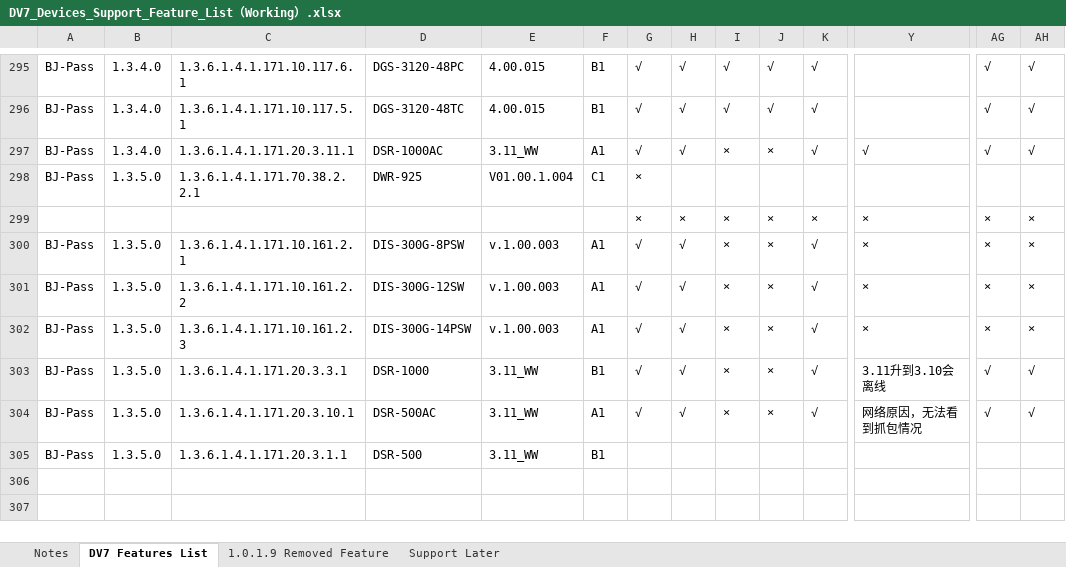
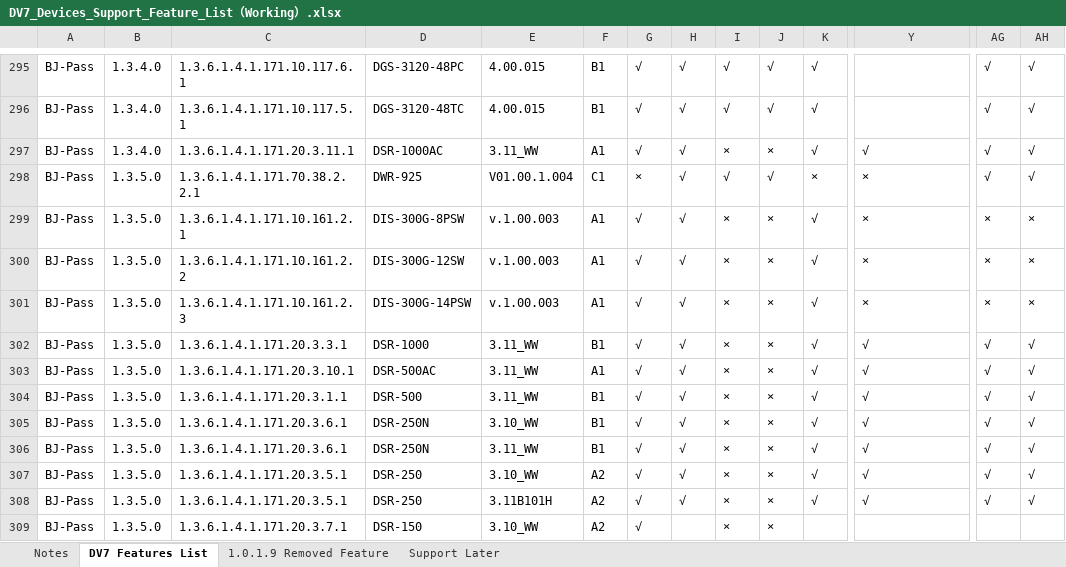
Before and after one commit to Li-Liu-Old/Script, an Excel workbook: DV7_Devices_Support_Feature_List（Working）.xlsx, sheet DV7 Features List, drawn as a sheet; only a part is shown, gaps mark what is left out; values as stored, in another font and other column widths than the file's, no cell formats; removed rows and columns are numbered as before the commit, all else as after; rows hold the shown columns only; the diff covers the shown part only; the diff names each change by its address in the sheet, - before the commit and + after, or states it on an @@ line.

Commit message:
2.11

```diff
--- a/DV7_Devices_Support_Feature_List（Working）.xlsx (sheet DV7 Features List)
+++ b/DV7_Devices_Support_Feature_List（Working）.xlsx (sheet DV7 Features List)
-row 298: BJ-Pass | 1.3.5.0 | 1.3.6.1.4.1.171.70.38.2.2.1 | DWR-925 | V01.00.1.004 | C1 | ×
-A298: (empty)
+A298: BJ-Pass
-B298: (empty)
+B298: 1.3.5.0
-C298: (empty)
+C298: 1.3.6.1.4.1.171.70.38.2.2.1
-D298: (empty)
+D298: DWR-925
-E298: (empty)
+E298: V01.00.1.004
-F298: (empty)
+F298: C1
-H298: ×
+H298: √
-I298: ×
+I298: √
-J298: ×
+J298: √
-AG298: ×
+AG298: √
-AH298: ×
+AH298: √
-Y302: 3.11升到3.10会离线
+Y302: √
-Y303: 网络原因，无法看到抓包情况
+Y303: √
-G304: (empty)
+G304: √
-H304: (empty)
+H304: √
-I304: (empty)
+I304: ×
-J304: (empty)
+J304: ×
-K304: (empty)
+K304: √
-Y304: (empty)
+Y304: √
-AG304: (empty)
+AG304: √
-AH304: (empty)
+AH304: √
+row 305: BJ-Pass | 1.3.5.0 | 1.3.6.1.4.1.171.20.3.6.1 | DSR-250N | 3.10_WW | B1 | √ | √ | × | × | √ | √ | √ | √
+row 306: BJ-Pass | 1.3.5.0 | 1.3.6.1.4.1.171.20.3.6.1 | DSR-250N | 3.11_WW | B1 | √ | √ | × | × | √ | √ | √ | √
+row 307: BJ-Pass | 1.3.5.0 | 1.3.6.1.4.1.171.20.3.5.1 | DSR-250 | 3.10_WW | A2 | √ | √ | × | × | √ | √ | √ | √
+row 308: BJ-Pass | 1.3.5.0 | 1.3.6.1.4.1.171.20.3.5.1 | DSR-250 | 3.11B101H | A2 | √ | √ | × | × | √ | √ | √ | √
+row 309: BJ-Pass | 1.3.5.0 | 1.3.6.1.4.1.171.20.3.7.1 | DSR-150 | 3.10_WW | A2 | √ |  | × | ×
```
Also changed, not shown: 4 added rows and 5 edited cells elsewhere in this sheet, cell formats.
